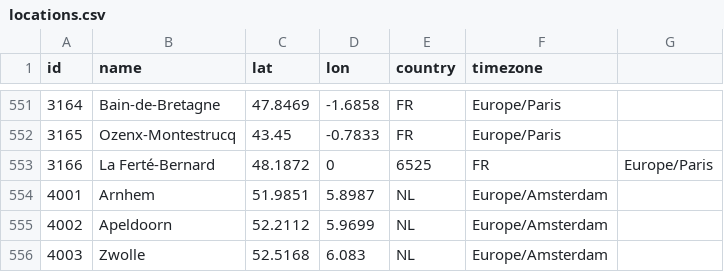
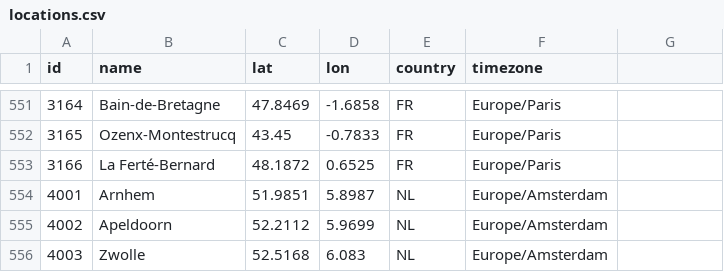
Before and after one commit to farmsaat/Wetterdaten, a CSV file: locations.csv, drawn as a sheet; only a part is shown, gaps mark what is left out.

Commit message:
Update locations.csv

```diff
--- a/locations.csv
+++ b/locations.csv
@@ -552,3 +552,3 @@ id,name,lat,lon,country,timezone
 3165,Ozenx-Montestrucq,43.45,-0.7833,FR,Europe/Paris
-3166,La Ferté-Bernard,48.1872,0,6525,FR,Europe/Paris
+3166,La Ferté-Bernard,48.1872,0.6525,FR,Europe/Paris
 4001,Arnhem,51.9851,5.8987,NL,Europe/Amsterdam
```
